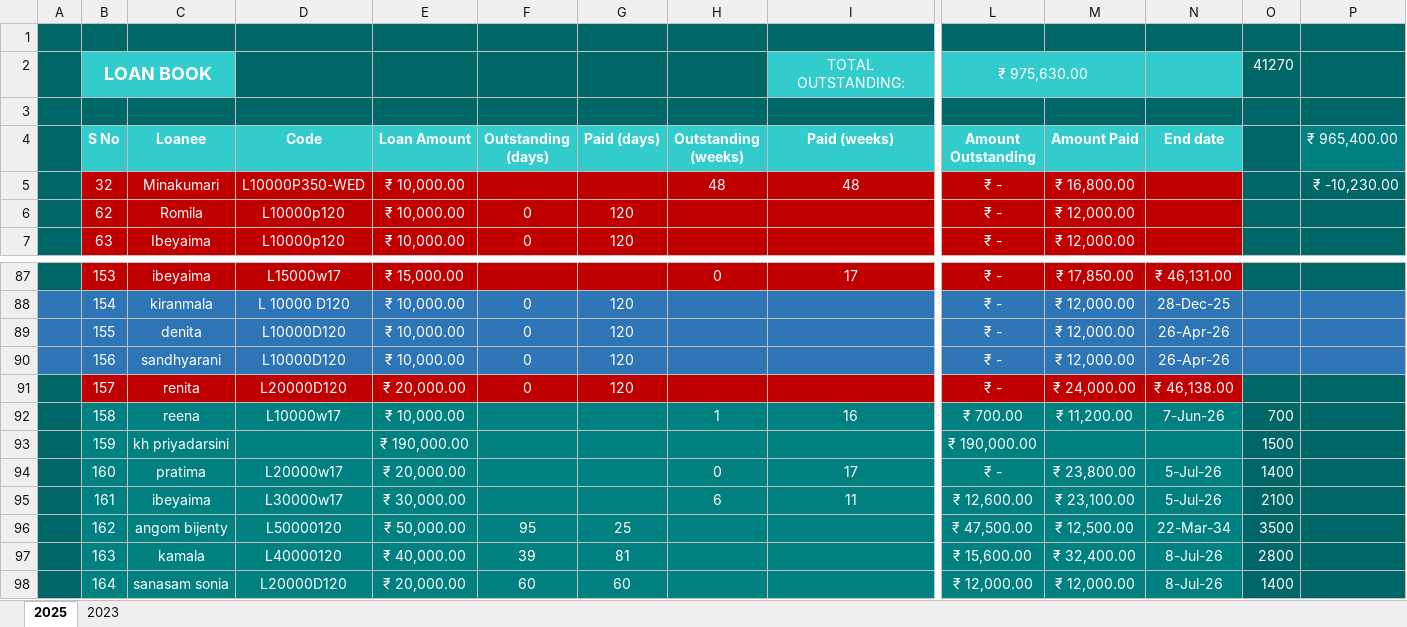
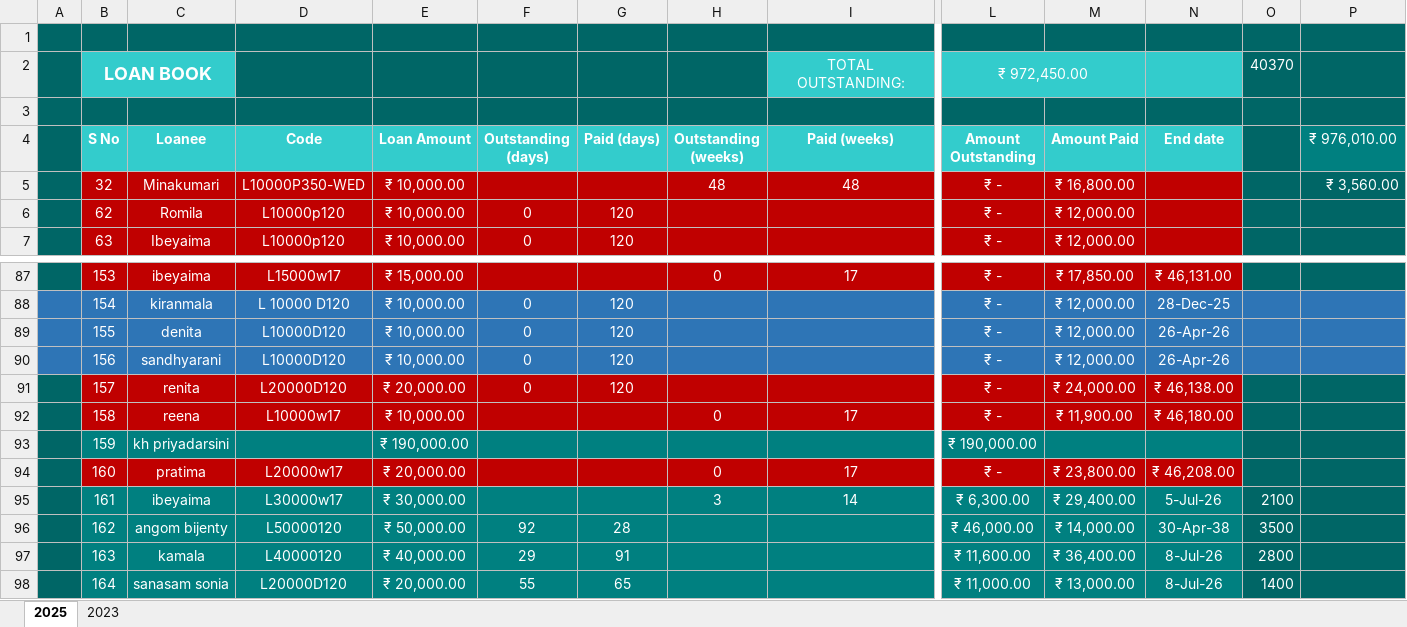
Before and after one commit to aboongm/tungfamFinance, an Excel workbook: LoanOfficer-A/LoanBook.xlsx, sheet 2025, drawn as a sheet; only a part is shown, gaps mark what is left out; values as stored, in another font and other column widths than the file's, no borders; the diff covers the shown part only; the diff names each change by its address in the sheet, - before the commit and + after, or states it on an @@ line.

```diff
--- a/LoanOfficer-A/LoanBook.xlsx (sheet 2025)
+++ b/LoanOfficer-A/LoanBook.xlsx (sheet 2025)
-L2 (Amount Outstanding): ₹ 975,630.00
+L2 (Amount Outstanding): ₹ 972,450.00
-O2: 41270
+O2: 40370
-P4: ₹ 965,400.00
+P4: ₹ 976,010.00
-P5 (₹ 976,010.00): ₹ -10,230.00
+P5 (₹ 976,010.00): ₹ 3,560.00
-B92:N92 fill: #008080
+B92:N92 fill: #C00000
-H92 (Outstanding (weeks)): 1
+H92 (Outstanding (weeks)): 0
-I92 (Paid (weeks)): 16
+I92 (Paid (weeks)): 17
-L92 (Amount Outstanding): ₹ 700.00
+L92 (Amount Outstanding): ₹ -
-M92 (Amount Paid): ₹ 11,200.00
+M92 (Amount Paid): ₹ 11,900.00
-N92 (End date): 7-Jun-26
+N92 (End date): ₹ 46,180.00
-O92: 700
+O92: (empty)
-O93: 1500
+O93: (empty)
-B94:N94 fill: #008080
+B94:N94 fill: #C00000
-N94 (End date): 5-Jul-26
+N94 (End date): ₹ 46,208.00
-O94: 1400
+O94: (empty)
-H95 (Outstanding (weeks)): 6
+H95 (Outstanding (weeks)): 3
-I95 (Paid (weeks)): 11
+I95 (Paid (weeks)): 14
-L95 (Amount Outstanding): ₹ 12,600.00
+L95 (Amount Outstanding): ₹ 6,300.00
-M95 (Amount Paid): ₹ 23,100.00
+M95 (Amount Paid): ₹ 29,400.00
-F96 (Outstanding (days)): 95
+F96 (Outstanding (days)): 92
-G96 (Paid (days)): 25
+G96 (Paid (days)): 28
-L96 (Amount Outstanding): ₹ 47,500.00
+L96 (Amount Outstanding): ₹ 46,000.00
-M96 (Amount Paid): ₹ 12,500.00
+M96 (Amount Paid): ₹ 14,000.00
-N96 (End date): 22-Mar-34
+N96 (End date): 30-Apr-38
-F97 (Outstanding (days)): 39
+F97 (Outstanding (days)): 29
-G97 (Paid (days)): 81
+G97 (Paid (days)): 91
-L97 (Amount Outstanding): ₹ 15,600.00
+L97 (Amount Outstanding): ₹ 11,600.00
-M97 (Amount Paid): ₹ 32,400.00
+M97 (Amount Paid): ₹ 36,400.00
-F98 (Outstanding (days)): 60
+F98 (Outstanding (days)): 55
-G98 (Paid (days)): 60
+G98 (Paid (days)): 65
-L98 (Amount Outstanding): ₹ 12,000.00
+L98 (Amount Outstanding): ₹ 11,000.00
-M98 (Amount Paid): ₹ 12,000.00
+M98 (Amount Paid): ₹ 13,000.00
```
Also changed, not shown: 2 added rows, 66 edited cells and cell formats elsewhere in this sheet, formulas that keep their value, LoanOfficer-A/2026/163 kamala.xlsx, LoanOfficer-A/2026/176 bidyabati.xlsx, 22 other files.
